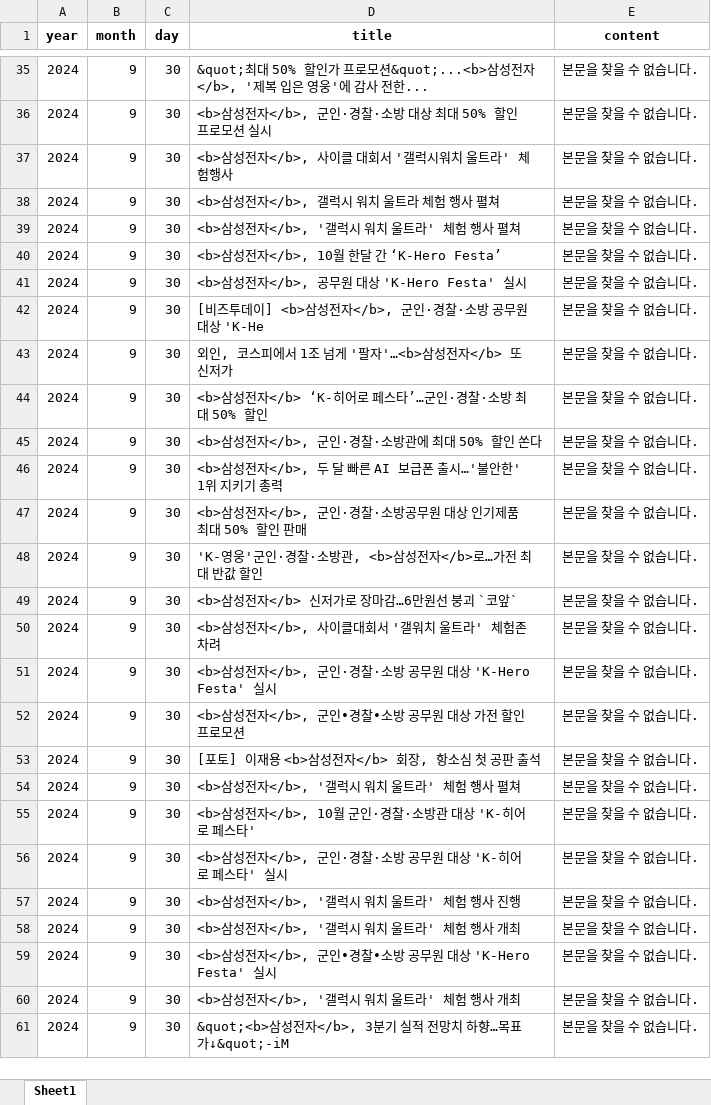
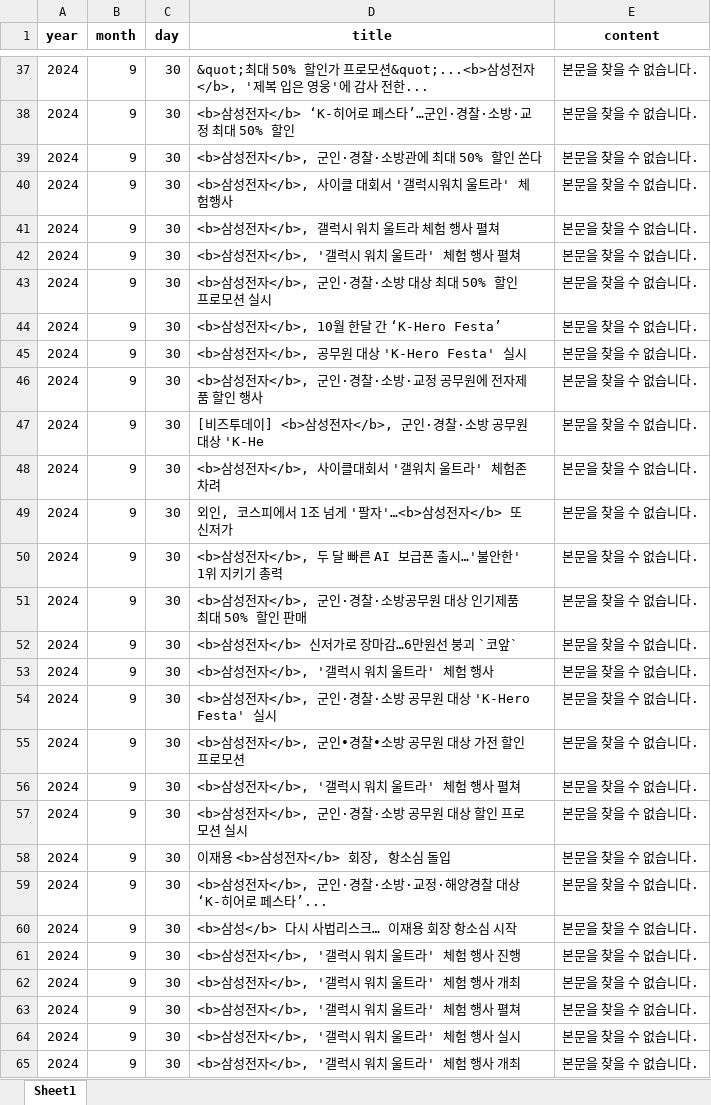
Before and after one commit to BaekJunehong/BIZnFIN, an Excel workbook: study/준홍/삼성전자_news.xlsx, sheet Sheet1, drawn as a sheet; only a part is shown, gaps mark what is left out; the shorter side is filled out with more unchanged rows; values as stored, in another font and other column widths than the file's, no borders; removed rows and columns are numbered as before the commit, all else as after; the diff covers the shown part only; the diff names each change by its address in the sheet, - before the commit and + after, or states it on an @@ line.

```diff
--- a/study/준홍/삼성전자_news.xlsx (sheet Sheet1)
+++ b/study/준홍/삼성전자_news.xlsx (sheet Sheet1)
-D38 (title): <b>삼성전자</b>, 군인·경찰·소방 대상 최대 50% 할인 프로모션 실시
+D38 (title): <b>삼성전자</b> ‘K-히어로 페스타’…군인·경찰·소방·교정 최대 50% 할인
@@ row 45 moved to row 39: 2024 @@
+row 43: 2024 | 9 | 30 | <b>삼성전자</b>, 군인·경찰·소방 대상 최대 50% 할인 프로모션 실시 | 본문을 찾을 수 없습니다.
+row 46: 2024 | 9 | 30 | <b>삼성전자</b>, 군인·경찰·소방·교정 공무원에 전자제품 할인 행사 | 본문을 찾을 수 없습니다.
+row 48: 2024 | 9 | 30 | <b>삼성전자</b>, 사이클대회서 '갤워치 울트라' 체험존 차려 | 본문을 찾을 수 없습니다.
-row 44: 2024 | 9 | 30 | <b>삼성전자</b> ‘K-히어로 페스타’…군인·경찰·소방 최대 50% 할인 | 본문을 찾을 수 없습니다.
-row 48: 2024 | 9 | 30 | 'K-영웅'군인·경찰·소방관, <b>삼성전자</b>로…가전 최대 반값 할인 | 본문을 찾을 수 없습니다.
-D53 (title): <b>삼성전자</b>, 사이클대회서 '갤워치 울트라' 체험존 차려
+D53 (title): <b>삼성전자</b>, '갤럭시 워치 울트라' 체험 행사
-row 53: 2024 | 9 | 30 | [포토] 이재용 <b>삼성전자</b> 회장, 항소심 첫 공판 출석 | 본문을 찾을 수 없습니다.
-D57 (title): <b>삼성전자</b>, 10월 군인·경찰·소방관 대상 'K-히어로 페스타'
+D57 (title): <b>삼성전자</b>, 군인·경찰·소방 공무원 대상 할인 프로모션 실시
+row 58: 2024 | 9 | 30 | 이재용 <b>삼성전자</b> 회장, 항소심 돌입 | 본문을 찾을 수 없습니다.
-D59 (title): <b>삼성전자</b>, 군인·경찰·소방 공무원 대상 'K-히어로 페스타' 실시
+D59 (title): <b>삼성전자</b>, 군인·경찰·소방·교정·해양경찰 대상 ‘K-히어로 페스타’...
@@ row 87 moved to row 60: 2024 @@
@@ row 59 moved to row 80: 2024 @@
+row 63: 2024 | 9 | 30 | <b>삼성전자</b>, '갤럭시 워치 울트라' 체험 행사 펼쳐 | 본문을 찾을 수 없습니다.
+row 64: 2024 | 9 | 30 | <b>삼성전자</b>, '갤럭시 워치 울트라' 체험 행사 실시 | 본문을 찾을 수 없습니다.
```
Also changed, not shown: 11 added rows, 14 removed rows, 18 moved rows and 9 edited cells elsewhere in this sheet, 1 other file.
